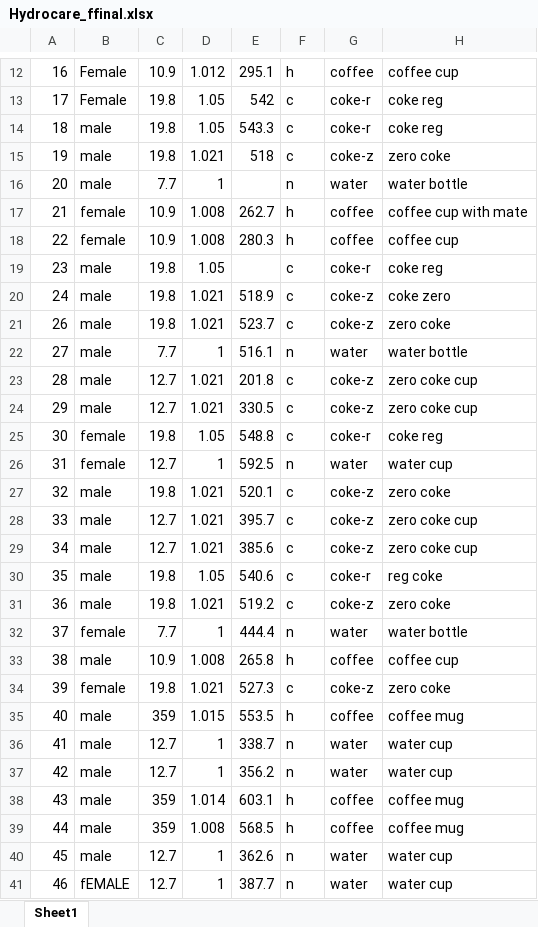
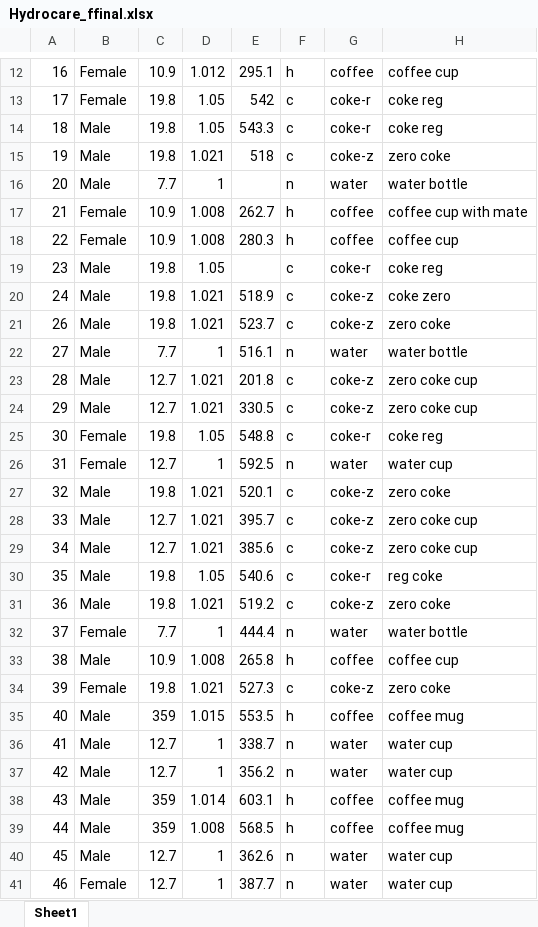
Before and after one commit to alirezamxi/Hydrocare, an Excel workbook: labeled/Hydrocare_ffinal.xlsx, sheet Sheet1, drawn as a sheet; only a part is shown, gaps mark what is left out; values as stored, in another font and other column widths than the file's, no borders; the diff covers the shown part only; the diff names each change by its address in the sheet, - before the commit and + after, or states it on an @@ line.

```diff
--- a/labeled/Hydrocare_ffinal.xlsx (sheet Sheet1)
+++ b/labeled/Hydrocare_ffinal.xlsx (sheet Sheet1)
-B14:B16: male
+B14:B16: Male
-B17:B18: female
+B17:B18: Female
-B19:B24: male
+B19:B24: Male
-B25:B26: female
+B25:B26: Female
-B27:B31: male
+B27:B31: Male
-B32: female
+B32: Female
-B33: male
+B33: Male
-B34: female
+B34: Female
-B35:B40: male
+B35:B40: Male
-B41: fEMALE
+B41: Female
```
Also changed, not shown: 16 edited cells elsewhere in this sheet, labeled/inspection/Hydrocare_ffinal.xlsx, 7 other files.
